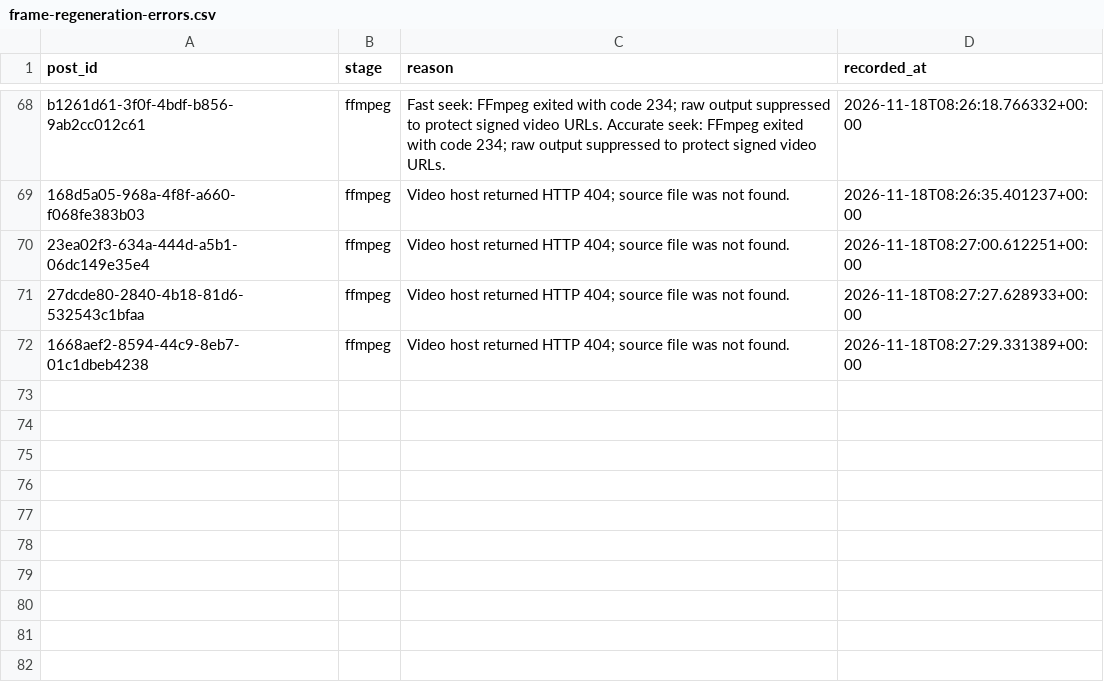
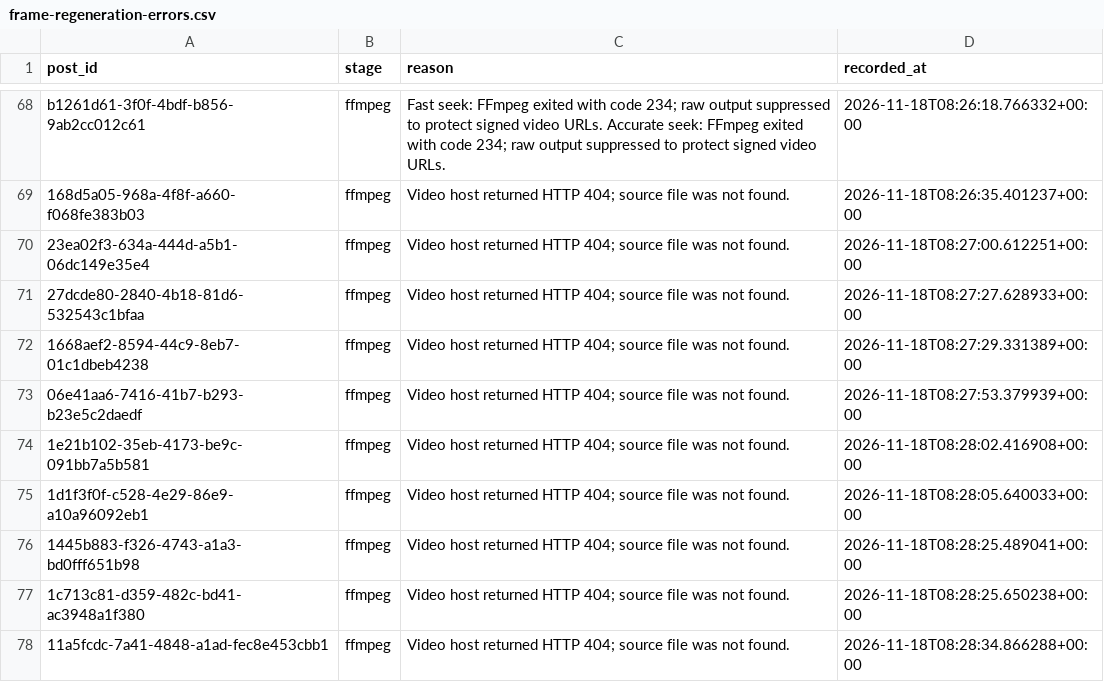
Before and after one commit to usercontent6/friendly-pancake, a CSV file: reports/frame-regeneration-errors.csv, drawn as a sheet; only a part is shown, gaps mark what is left out.

```diff
--- a/reports/frame-regeneration-errors.csv
+++ b/reports/frame-regeneration-errors.csv
@@ -72 +72,7 @@ b1261d61-3f0f-4bdf-b856-9ab2cc012c61,ffmpeg,Fast seek: FFmpeg exited with code 2
 1668aef2-8594-44c9-8eb7-01c1dbeb4238,ffmpeg,Video host returned HTTP 404; source file was not found.,2026-11-18T08:27:29.331389+00:00
+06e41aa6-7416-41b7-b293-b23e5c2daedf,ffmpeg,Video host returned HTTP 404; source file was not found.,2026-11-18T08:27:53.379939+00:00
+1e21b102-35eb-4173-be9c-091bb7a5b581,ffmpeg,Video host returned HTTP 404; source file was not found.,2026-11-18T08:28:02.416908+00:00
+1d1f3f0f-c528-4e29-86e9-a10a96092eb1,ffmpeg,Video host returned HTTP 404; source file was not found.,2026-11-18T08:28:05.640033+00:00
+1445b883-f326-4743-a1a3-bd0fff651b98,ffmpeg,Video host returned HTTP 404; source file was not found.,2026-11-18T08:28:25.489041+00:00
+1c713c81-d359-482c-bd41-ac3948a1f380,ffmpeg,Video host returned HTTP 404; source file was not found.,2026-11-18T08:28:25.650238+00:00
+11a5fcdc-7a41-4848-a1ad-fec8e453cbb1,ffmpeg,Video host returned HTTP 404; source file was not found.,2026-11-18T08:28:34.866288+00:00
```
Also changed, not shown: 47 other files.
